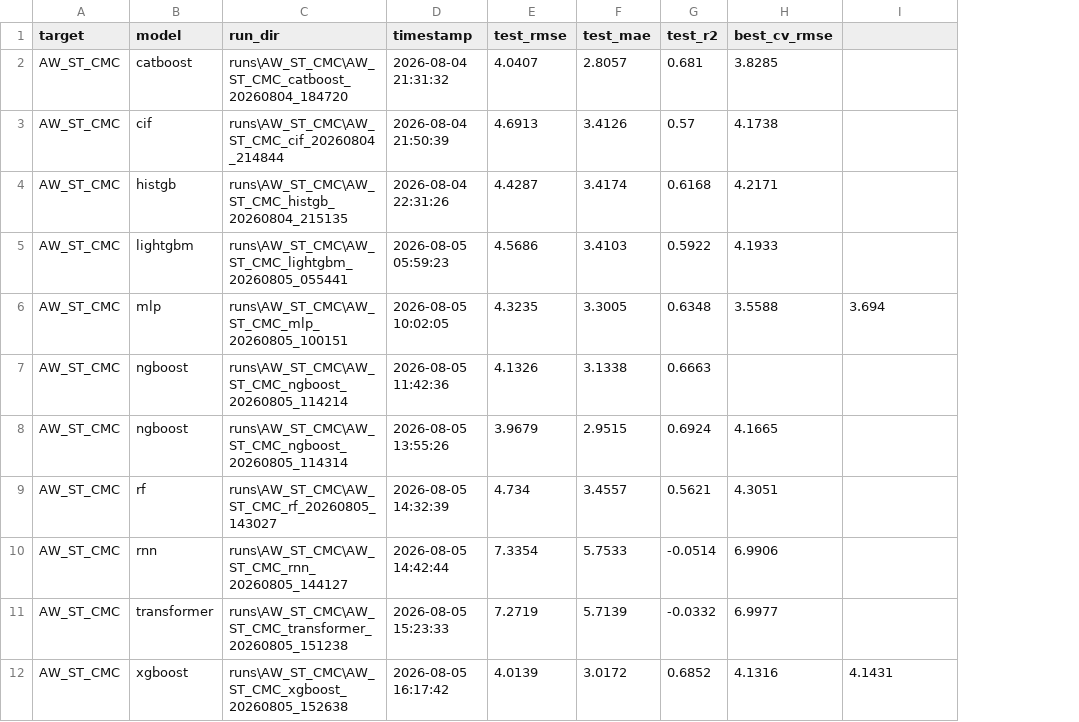
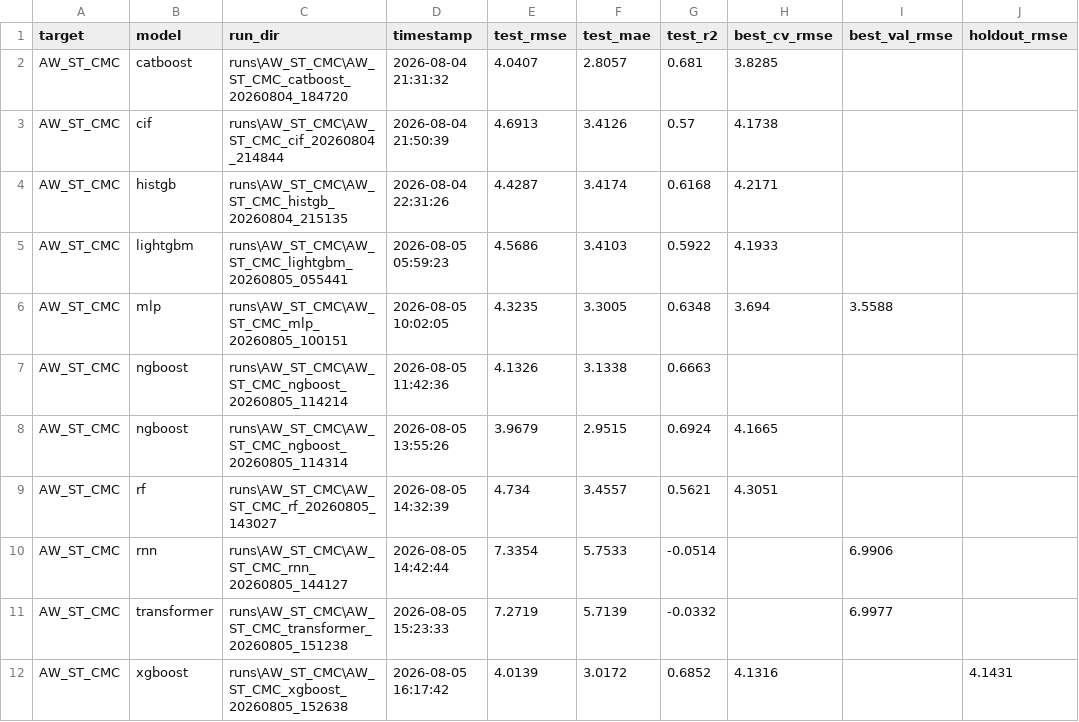
Before and after one commit to lizhengyang-byte/surfactant_real_predict, a CSV file: runs/AW_ST_CMC/_runs_index.csv, drawn as a sheet; addresses are those after the commit; the diff names each change by its address in the sheet, - before the commit and + after, or states it on an @@ line.

```diff
--- a/runs/AW_ST_CMC/_runs_index.csv
+++ b/runs/AW_ST_CMC/_runs_index.csv
+column I (best_val_rmse), rows 6-11: 3.5588 |  |  |  | 6.9906 | 6.9977
-J1: (empty)
+J1: holdout_rmse
-H6 (best_cv_rmse): 3.5588
+H6 (best_cv_rmse): 3.694
-J6 (holdout_rmse): 3.694
+J6 (holdout_rmse): (empty)
-H10 (best_cv_rmse): 6.9906
+H10 (best_cv_rmse): (empty)
-H11 (best_cv_rmse): 6.9977
+H11 (best_cv_rmse): (empty)
```
Also changed, not shown: runs/Area_min/_runs_index.csv, runs/Gamma_max/_runs_index.csv, 22 other files.
